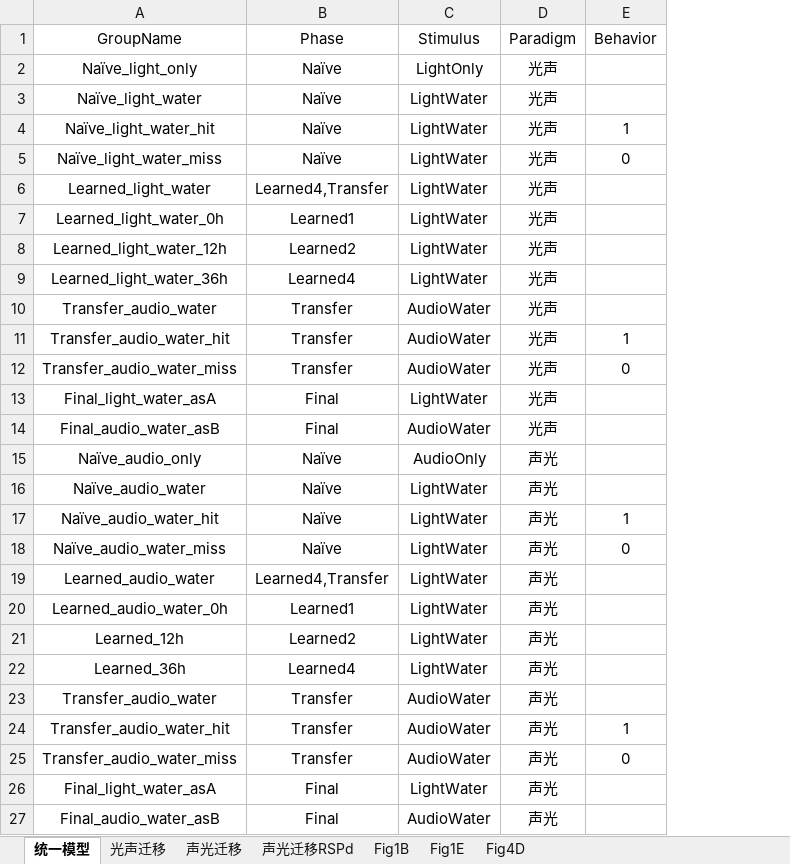
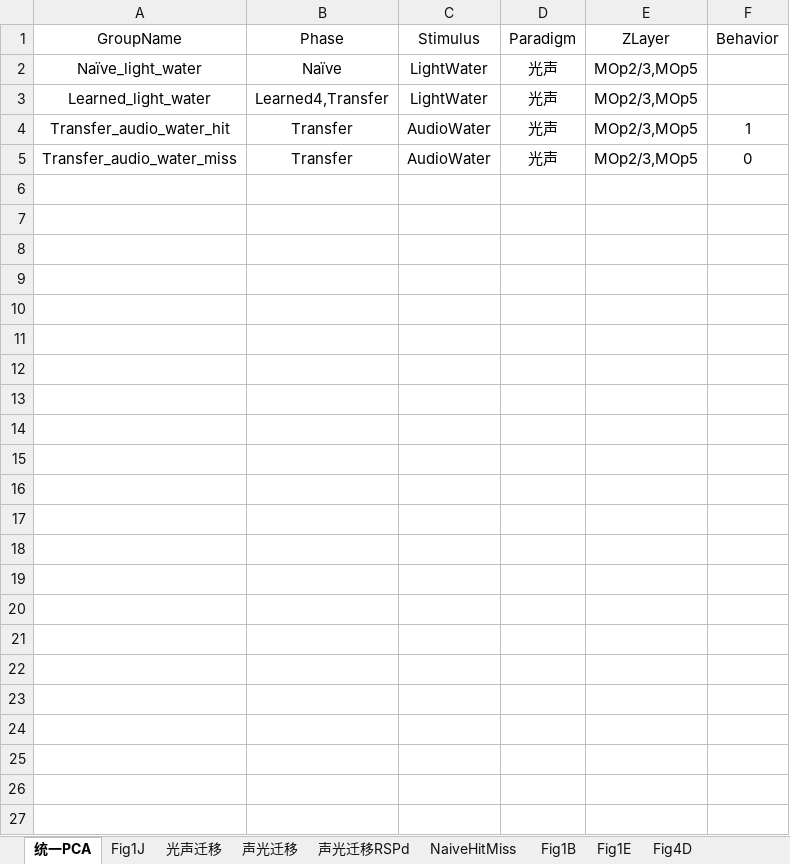
Before and after one commit to ShanghaitechGuanjisongLab/Transfer-learning, an Excel workbook: 查询表.xlsx, sheet 统一PCA, drawn as a sheet; values as stored, in another font and other column widths than the file's, no borders; removed rows and columns are numbered as before the commit, all else as after; the diff names each change by its address in the sheet, - before the commit and + after, or states it on an @@ line.

```diff
--- a/查询表.xlsx (sheet 统一PCA)
+++ b/查询表.xlsx (sheet 统一PCA)
-sheet tab: 统一模型
+sheet tab: 统一PCA
+sheet tab: Fig1J
+sheet tab: NaiveHitMiss
+column E (ZLayer), rows 2-5: all MOp2/3,MOp5
-row 2: Naïve_light_only | Naïve | LightOnly | 光声
-row 4: Naïve_light_water_hit | Naïve | LightWater | 光声 | 1
-row 5: Naïve_light_water_miss | Naïve | LightWater | 光声 | 0
-row 7: Learned_light_water_0h | Learned1 | LightWater | 光声
-row 8: Learned_light_water_12h | Learned2 | LightWater | 光声
-row 9: Learned_light_water_36h | Learned4 | LightWater | 光声
-row 10: Transfer_audio_water | Transfer | AudioWater | 光声
-row 13: Final_light_water_asA | Final | LightWater | 光声
-row 14: Final_audio_water_asB | Final | AudioWater | 光声
-row 15: Naïve_audio_only | Naïve | AudioOnly | 声光
-row 16: Naïve_audio_water | Naïve | LightWater | 声光
-row 17: Naïve_audio_water_hit | Naïve | LightWater | 声光 | 1
-row 18: Naïve_audio_water_miss | Naïve | LightWater | 声光 | 0
-row 19: Learned_audio_water | Learned4,Transfer | LightWater | 声光
-row 20: Learned_audio_water_0h | Learned1 | LightWater | 声光
-row 21: Learned_12h | Learned2 | LightWater | 声光
-row 22: Learned_36h | Learned4 | LightWater | 声光
-row 23: Transfer_audio_water | Transfer | AudioWater | 声光
-row 24: Transfer_audio_water_hit | Transfer | AudioWater | 声光 | 1
-row 25: Transfer_audio_water_miss | Transfer | AudioWater | 声光 | 0
-row 26: Final_light_water_asA | Final | LightWater | 声光
-row 27: Final_audio_water_asB | Final | AudioWater | 声光
```
Also changed, not shown: 24 other files.
